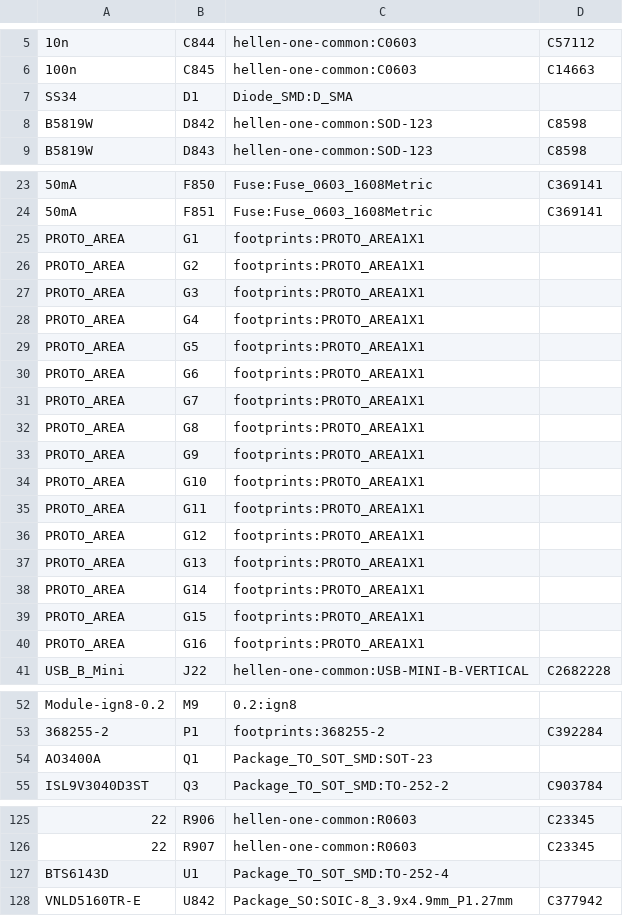
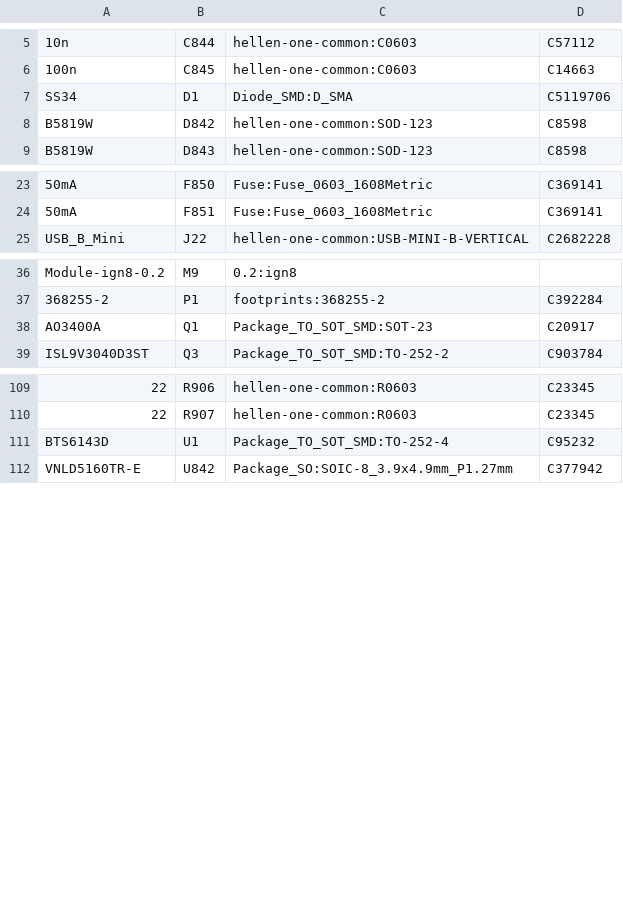
Before and after one commit to luis9860/hellen-example, a CSV file: gerber/greenenergyecu.csv, drawn as a sheet; only a part is shown, gaps mark what is left out.

```diff
--- a/gerber/greenenergyecu.csv
+++ b/gerber/greenenergyecu.csv
@@ -6,3 +6,3 @@
 "100n","C845","hellen-one-common:C0603","C14663"
-"SS34","D1","Diode_SMD:D_SMA",""
+"SS34","D1","Diode_SMD:D_SMA","C5119706"
 "B5819W","D842","hellen-one-common:SOD-123","C8598"
@@ -24,18 +24,2 @@
 "50mA","F851","Fuse:Fuse_0603_1608Metric","C369141"
-"PROTO_AREA","G1","footprints:PROTO_AREA1X1",""
-"PROTO_AREA","G2","footprints:PROTO_AREA1X1",""
-"PROTO_AREA","G3","footprints:PROTO_AREA1X1",""
-"PROTO_AREA","G4","footprints:PROTO_AREA1X1",""
-"PROTO_AREA","G5","footprints:PROTO_AREA1X1",""
-"PROTO_AREA","G6","footprints:PROTO_AREA1X1",""
-"PROTO_AREA","G7","footprints:PROTO_AREA1X1",""
-"PROTO_AREA","G8","footprints:PROTO_AREA1X1",""
-"PROTO_AREA","G9","footprints:PROTO_AREA1X1",""
-"PROTO_AREA","G10","footprints:PROTO_AREA1X1",""
-"PROTO_AREA","G11","footprints:PROTO_AREA1X1",""
-"PROTO_AREA","G12","footprints:PROTO_AREA1X1",""
-"PROTO_AREA","G13","footprints:PROTO_AREA1X1",""
-"PROTO_AREA","G14","footprints:PROTO_AREA1X1",""
-"PROTO_AREA","G15","footprints:PROTO_AREA1X1",""
-"PROTO_AREA","G16","footprints:PROTO_AREA1X1",""
 "USB_B_Mini","J22","hellen-one-common:USB-MINI-B-VERTICAL","C2682228"
@@ -53,3 +37,3 @@
 "368255-2","P1","footprints:368255-2","C392284"
-"AO3400A","Q1","Package_TO_SOT_SMD:SOT-23",""
+"AO3400A","Q1","Package_TO_SOT_SMD:SOT-23","C20917"
 "ISL9V3040D3ST","Q3","Package_TO_SOT_SMD:TO-252-2","C903784"
@@ -126,3 +110,3 @@
 "22","R907","hellen-one-common:R0603","C23345"
-"BTS6143D","U1","Package_TO_SOT_SMD:TO-252-4",""
+"BTS6143D","U1","Package_TO_SOT_SMD:TO-252-4","C95232"
 "VNLD5160TR-E","U842","Package_SO:SOIC-8_3.9x4.9mm_P1.27mm","C377942"
```
Also changed, not shown: 14 other files.
